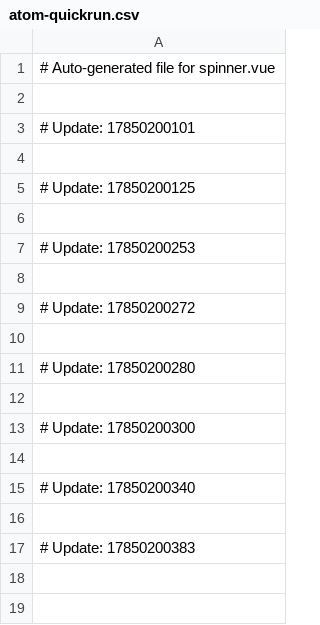
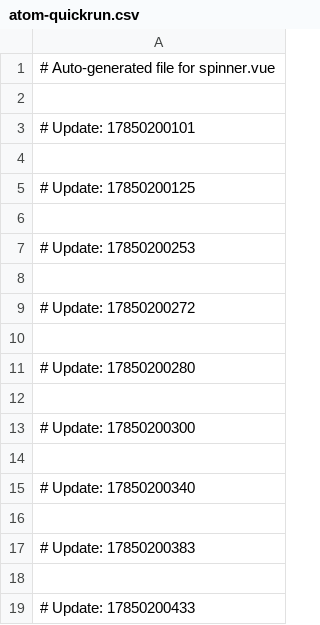
Before and after one commit to petsterakepr/spinner.vue, a CSV file: atom-quickrun.csv, drawn as a sheet.

```diff
--- a/atom-quickrun.csv
+++ b/atom-quickrun.csv
@@ -17 +17,3 @@
 # Update: 17850200383
+
+# Update: 17850200433
```
